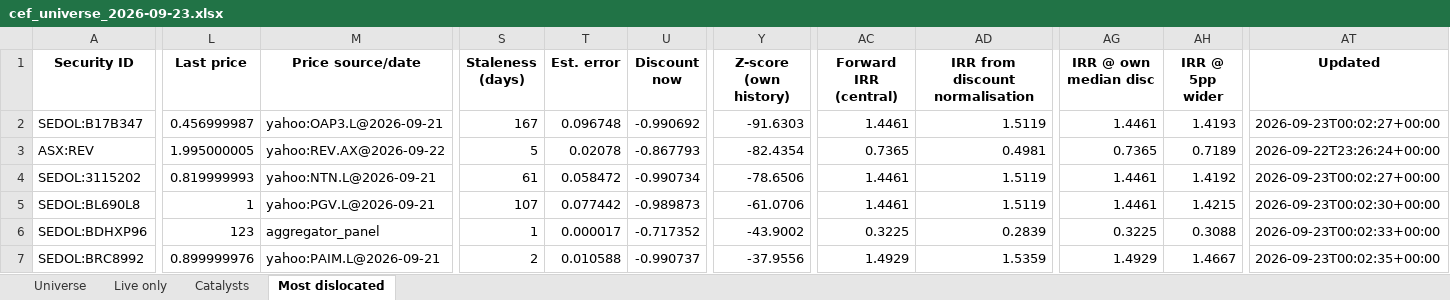
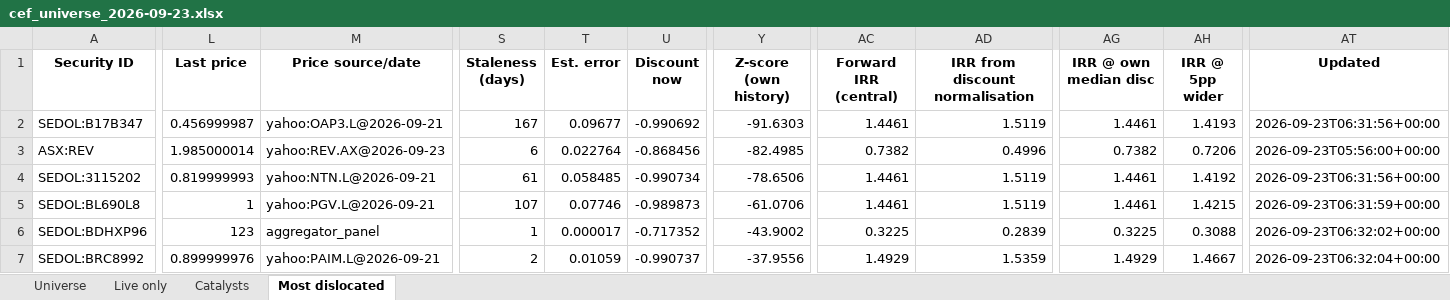
Before and after one commit to hdcapital/cef-research, an Excel workbook: outputs/live/cef_universe_2026-09-23.xlsx, sheet Most dislocated, drawn as a sheet; only a part is shown, gaps mark what is left out; values as stored, in another font and other column widths than the file's, no borders; the diff covers the shown part only; the diff names each change by its address in the sheet, - before the commit and + after, or states it on an @@ line.

```diff
--- a/outputs/live/cef_universe_2026-09-23.xlsx (sheet Most dislocated)
+++ b/outputs/live/cef_universe_2026-09-23.xlsx (sheet Most dislocated)
-T2 (Est. error): 0.096748
+T2 (Est. error): 0.09677
-AT2 (Updated): 2026-09-23T00:02:27+00:00
+AT2 (Updated): 2026-09-23T06:31:56+00:00
-L3 (Last price): 1.995000005
+L3 (Last price): 1.985000014
-M3 (Price source/date): yahoo:REV.AX@2026-09-22
+M3 (Price source/date): yahoo:REV.AX@2026-09-23
-S3 (Staleness (days)): 5
+S3 (Staleness (days)): 6
-T3 (Est. error): 0.02078
+T3 (Est. error): 0.022764
-U3 (Discount now): -0.867793
+U3 (Discount now): -0.868456
-Y3 (Z-score (own history)): -82.4354
+Y3 (Z-score (own history)): -82.4985
-AC3 (Forward IRR (central)): 0.7365
+AC3 (Forward IRR (central)): 0.7382
-AD3 (IRR from discount normalisation): 0.4981
+AD3 (IRR from discount normalisation): 0.4996
-AG3 (IRR @ own median disc): 0.7365
+AG3 (IRR @ own median disc): 0.7382
-AH3 (IRR @ 5pp wider): 0.7189
+AH3 (IRR @ 5pp wider): 0.7206
-AT3 (Updated): 2026-09-22T23:26:24+00:00
+AT3 (Updated): 2026-09-23T05:56:00+00:00
-T4 (Est. error): 0.058472
+T4 (Est. error): 0.058485
-AT4 (Updated): 2026-09-23T00:02:27+00:00
+AT4 (Updated): 2026-09-23T06:31:56+00:00
-T5 (Est. error): 0.077442
+T5 (Est. error): 0.07746
-AT5 (Updated): 2026-09-23T00:02:30+00:00
+AT5 (Updated): 2026-09-23T06:31:59+00:00
-AT6 (Updated): 2026-09-23T00:02:33+00:00
+AT6 (Updated): 2026-09-23T06:32:02+00:00
-T7 (Est. error): 0.010588
+T7 (Est. error): 0.01059
-AT7 (Updated): 2026-09-23T00:02:35+00:00
+AT7 (Updated): 2026-09-23T06:32:04+00:00
```
Also changed, not shown: 1 added row, 1 removed row and 152 edited cells elsewhere in this sheet, sheet Universe, sheet Live only, 12 other files.
